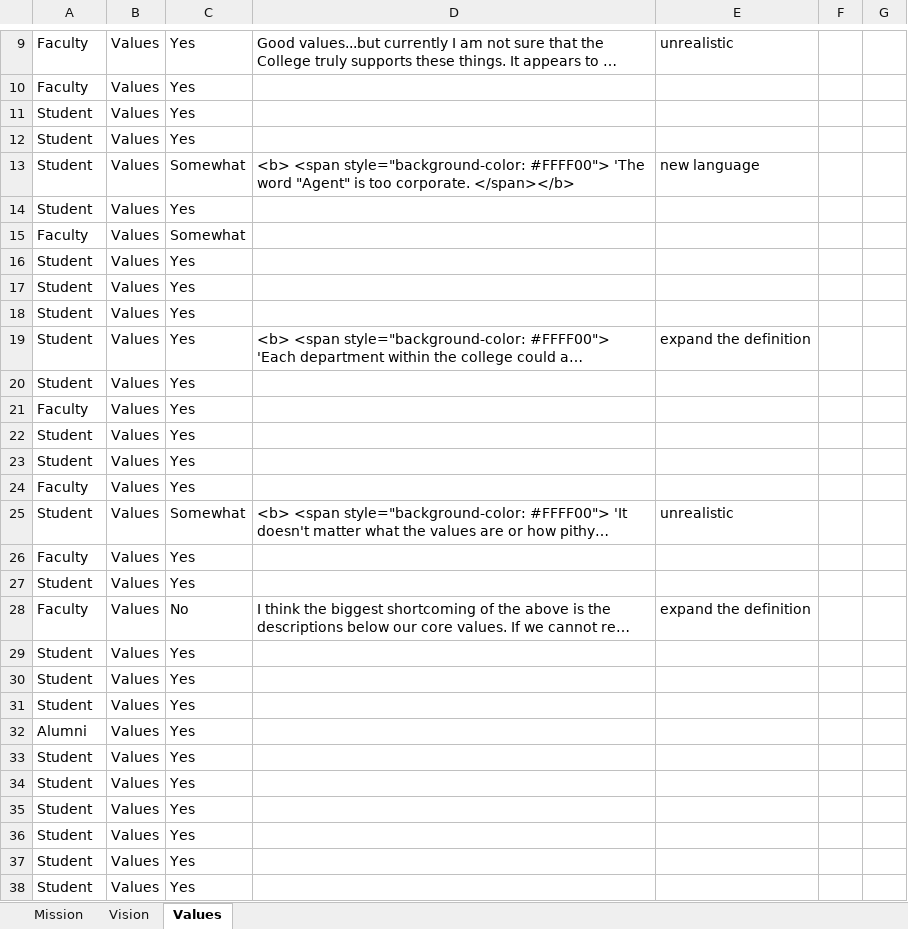
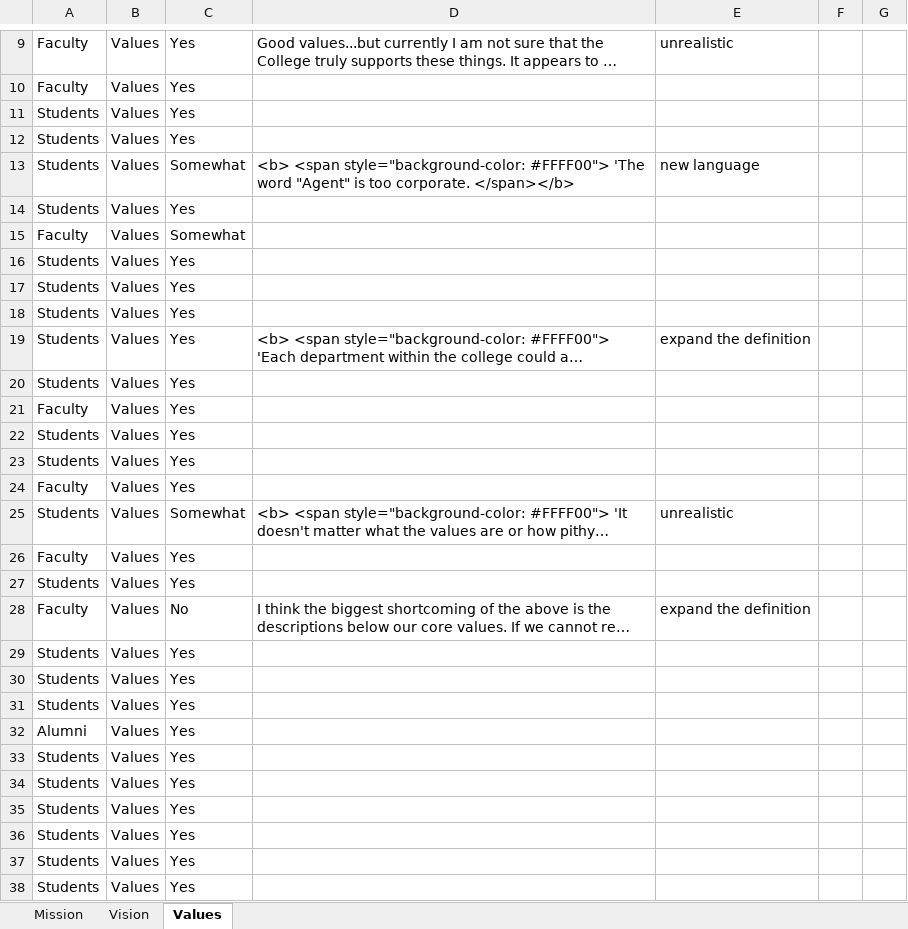
Before and after one commit to vpascal/survey_app, an Excel workbook: text.xlsx, sheet Values, drawn as a sheet; only a part is shown, gaps mark what is left out; long unchanged cells end in …; values as stored, in another font and other column widths than the file's, no borders; the diff covers the shown part only; the diff names each change by its address in the sheet, - before the commit and + after, or states it on an @@ line.

```diff
--- a/text.xlsx (sheet Values)
+++ b/text.xlsx (sheet Values)
-A11:A14: Student
+A11:A14: Students
-A16:A20: Student
+A16:A20: Students
-A22:A23: Student
+A22:A23: Students
-A25: Student
+A25: Students
-A27: Student
+A27: Students
-A29:A31: Student
+A29:A31: Students
-A33:A38: Student
+A33:A38: Students
```
Also changed, not shown: 332 edited cells elsewhere in this sheet, sheet Vision, sheet Mission, 1 other file.
